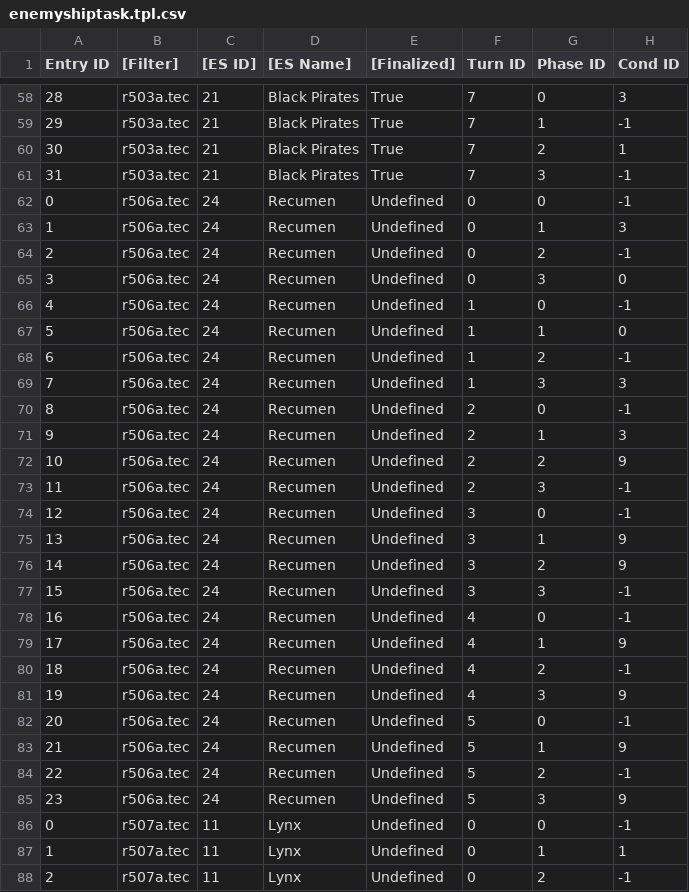
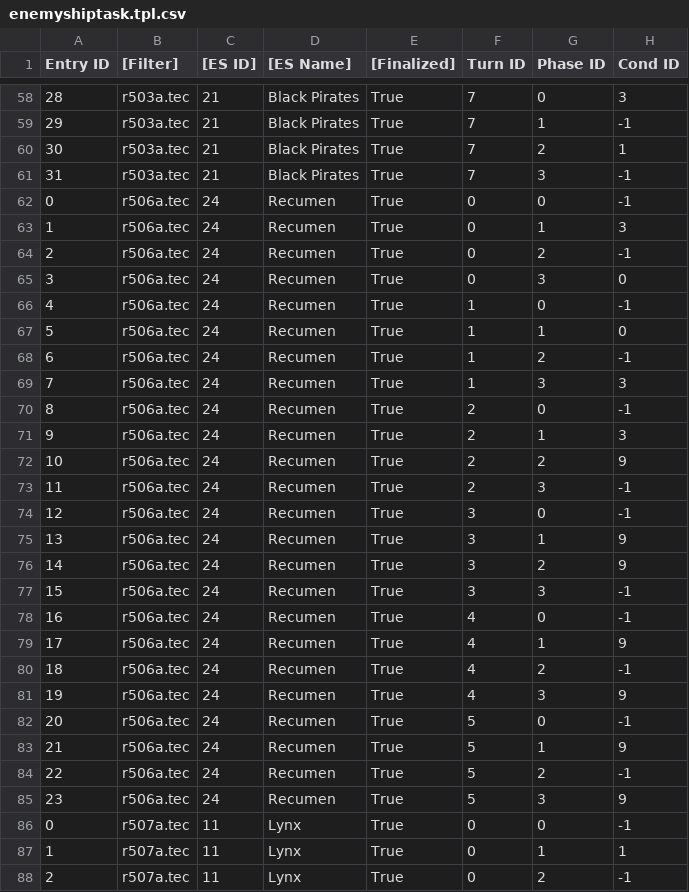
Before and after one commit to Taikocuya/SOALE, a CSV file: dist/enemyshiptask.tpl.csv, drawn as a sheet; only a part is shown, gaps mark what is left out; the diff covers the shown part only; the diff names each change by its address in the sheet, - before the commit and + after, or states it on an @@ line.

```diff
--- a/dist/enemyshiptask.tpl.csv
+++ b/dist/enemyshiptask.tpl.csv
-E62:E88 ([Finalized]): Undefined
+E62:E88 ([Finalized]): True
```
Also changed, not shown: 33 edited cells elsewhere in this file, dist/enemyship.tpl.csv, dist/gc-jp-final/data/shop.csv, 16 other files.
